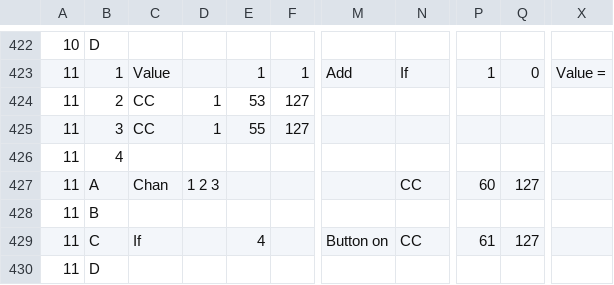
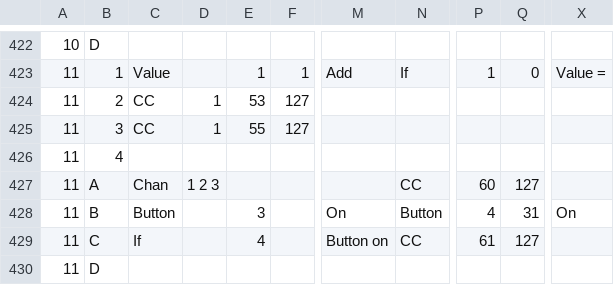
Before and after one commit to Charles5150/midi-commander-custom, a CSV file: python/demo-all-features.csv, drawn as a sheet; only a part is shown, gaps mark what is left out; the diff names each change by its address in the sheet, - before the commit and + after, or states it on an @@ line.

```diff
--- a/python/demo-all-features.csv
+++ b/python/demo-all-features.csv
-C428: (empty)
+C428: Button
-E428: (empty)
+E428: 3
-M428: (empty)
+M428: On
-N428: (empty)
+N428: Button
-P428: (empty)
+P428: 4
-Q428: (empty)
+Q428: 31
-X428: (empty)
+X428: On
```
Also changed, not shown: 21 other files.
